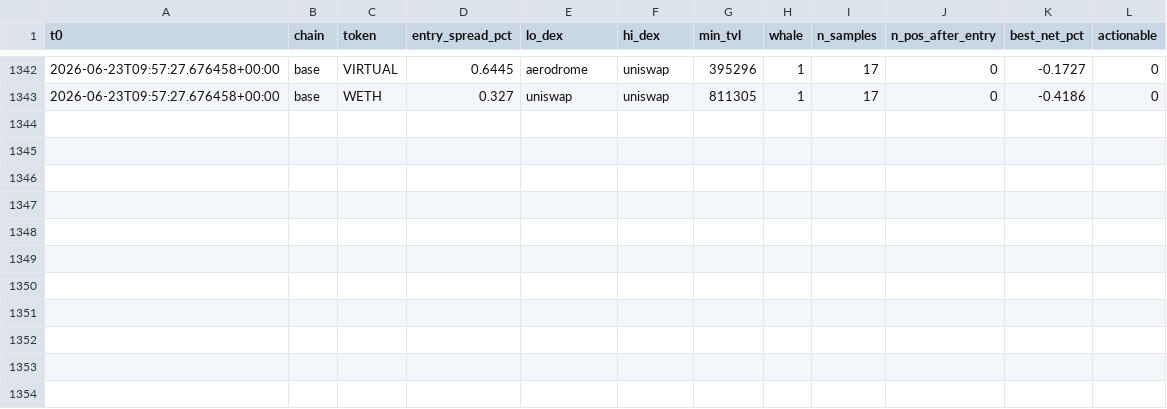
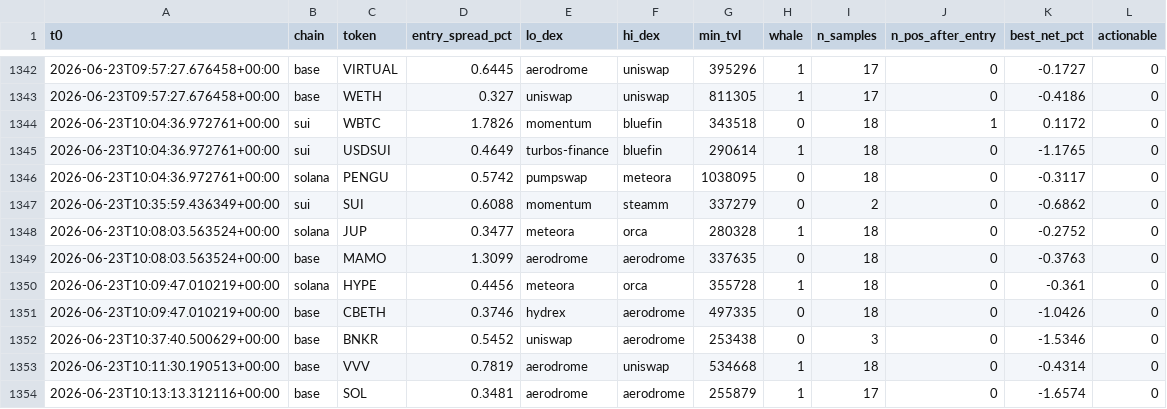
Before and after one commit to bagstreet/test, a CSV file: state/paper_exec_log.csv, drawn as a sheet; only a part is shown, gaps mark what is left out; the diff names each change by its address in the sheet, - before the commit and + after, or states it on an @@ line.

```diff
--- a/state/paper_exec_log.csv
+++ b/state/paper_exec_log.csv
+row 1344: 2026-06-23T10:04:36.972761+00:00 | sui | WBTC | 1.7826 | momentum | bluefin | 343518 | 0 | 18 | 1 | 0.1172 | 0
+row 1345: 2026-06-23T10:04:36.972761+00:00 | sui | USDSUI | 0.4649 | turbos-finance | bluefin | 290614 | 1 | 18 | 0 | -1.1765 | 0
+row 1346: 2026-06-23T10:04:36.972761+00:00 | solana | PENGU | 0.5742 | pumpswap | meteora | 1038095 | 0 | 18 | 0 | -0.3117 | 0
+row 1347: 2026-06-23T10:35:59.436349+00:00 | sui | SUI | 0.6088 | momentum | steamm | 337279 | 0 | 2 | 0 | -0.6862 | 0
+row 1348: 2026-06-23T10:08:03.563524+00:00 | solana | JUP | 0.3477 | meteora | orca | 280328 | 1 | 18 | 0 | -0.2752 | 0
+row 1349: 2026-06-23T10:08:03.563524+00:00 | base | MAMO | 1.3099 | aerodrome | aerodrome | 337635 | 0 | 18 | 0 | -0.3763 | 0
+row 1350: 2026-06-23T10:09:47.010219+00:00 | solana | HYPE | 0.4456 | meteora | orca | 355728 | 1 | 18 | 0 | -0.361 | 0
+row 1351: 2026-06-23T10:09:47.010219+00:00 | base | CBETH | 0.3746 | hydrex | aerodrome | 497335 | 0 | 18 | 0 | -1.0426 | 0
+row 1352: 2026-06-23T10:37:40.500629+00:00 | base | BNKR | 0.5452 | uniswap | aerodrome | 253438 | 0 | 3 | 0 | -1.5346 | 0
+row 1353: 2026-06-23T10:11:30.190513+00:00 | base | VVV | 0.7819 | aerodrome | uniswap | 534668 | 1 | 18 | 0 | -0.4314 | 0
+row 1354: 2026-06-23T10:13:13.312116+00:00 | base | SOL | 0.3481 | aerodrome | aerodrome | 255879 | 1 | 17 | 0 | -1.6574 | 0
```
Also changed, not shown: state/anomaly_log.csv, state/cycles_log.csv, 2 other files.
